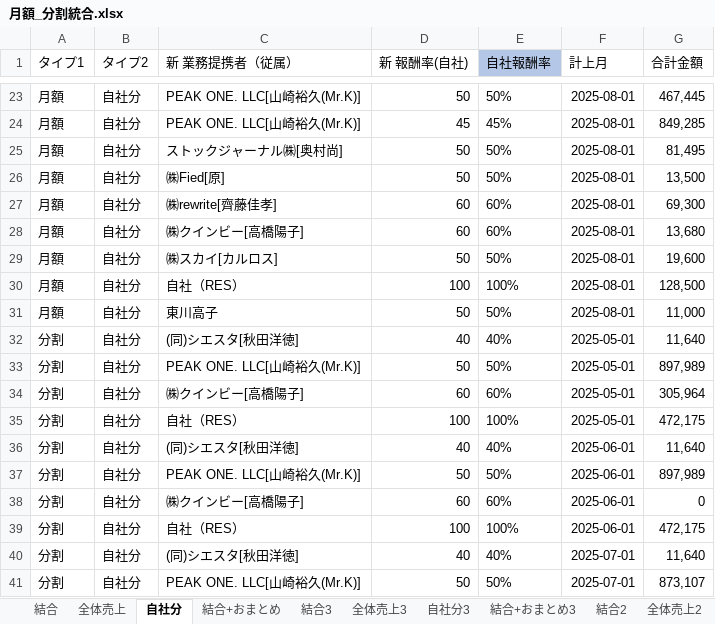
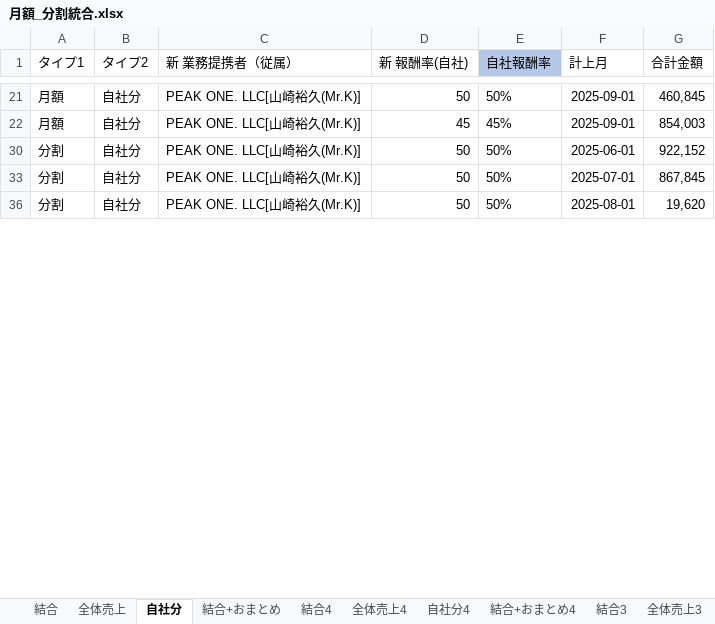
Before and after one commit to resazm/RES, an Excel workbook: 月額_分割統合.xlsx, sheet 自社分, drawn as a sheet; only a part is shown, gaps mark what is left out; values as stored, in another font and other column widths than the file's, no borders; removed rows and columns are numbered as before the commit, all else as after; the diff covers the shown part only; the diff names each change by its address in the sheet, - before the commit and + after, or states it on an @@ line.

```diff
--- a/月額_分割統合.xlsx (sheet 自社分)
+++ b/月額_分割統合.xlsx (sheet 自社分)
+sheet tab: 結合4
+sheet tab: 全体売上4
+sheet tab: 自社分4
+sheet tab: 結合+おまとめ4
-F21:F22 (計上月): 2025-08-01
+F21:F22 (計上月): 2025-09-01
-G21 (合計金額): 467,445
+G21 (合計金額): 460,845
-G22 (合計金額): 849,285
+G22 (合計金額): 854,003
-row 25: 月額 | 自社分 | ストックジャーナル㈱[奥村尚] | 50 | 50% | 2025-08-01 | 81,495
@@ row 26 hidden: 月額 | 自社分 | ㈱Fied[原] | 50 | 50% | 2025-08-01 | 13,500 @@
@@ row 27 hidden: 月額 | 自社分 | ㈱rewrite[齊藤佳孝] | 60 | 60% | 2025-08-01 | 69,300 @@
-row 28: 月額 | 自社分 | ㈱クインビー[高橋陽子] | 60 | 60% | 2025-08-01 | 13,680
@@ row 29 hidden: 月額 | 自社分 | ㈱スカイ[カルロス] | 50 | 50% | 2025-08-01 | 19,600 @@
-row 30: 月額 | 自社分 | 自社（RES） | 100 | 100% | 2025-08-01 | 128,500
-row 31: 月額 | 自社分 | 東川高子 | 50 | 50% | 2025-08-01 | 11,000
-row 32: 分割 | 自社分 | (同)シエスタ[秋田洋徳] | 40 | 40% | 2025-05-01 | 11,640
-F30 (計上月): 2025-05-01
+F30 (計上月): 2025-06-01
-G30 (合計金額): 897,989
+G30 (合計金額): 922,152
-row 34: 分割 | 自社分 | ㈱クインビー[高橋陽子] | 60 | 60% | 2025-05-01 | 305,964
-row 35: 分割 | 自社分 | 自社（RES） | 100 | 100% | 2025-05-01 | 472,175
@@ row 36 hidden: 分割 | 自社分 | (同)シエスタ[秋田洋徳] | 40 | 40% | 2025-06-01 | 11,640 @@
-F33 (計上月): 2025-06-01
+F33 (計上月): 2025-07-01
-G33 (合計金額): 897,989
+G33 (合計金額): 867,845
-row 38: 分割 | 自社分 | ㈱クインビー[高橋陽子] | 60 | 60% | 2025-06-01 | 0
-row 39: 分割 | 自社分 | 自社（RES） | 100 | 100% | 2025-06-01 | 472,175
@@ row 40 hidden: 分割 | 自社分 | (同)シエスタ[秋田洋徳] | 40 | 40% | 2025-07-01 | 11,640 @@
-F36 (計上月): 2025-07-01
+F36 (計上月): 2025-08-01
-G36 (合計金額): 873,107
+G36 (合計金額): 19,620
```
Also changed, not shown: 26 removed rows, 5 hidden or unhidden rows and 12 edited cells elsewhere in this sheet, sheet 結合+おまとめ, sheet 結合, sheet 全体売上, formulas that keep their value, hidden cells, 8期9期売上データ.xlsx, PEAKONEおまとめ.xlsx, 4 other files.
